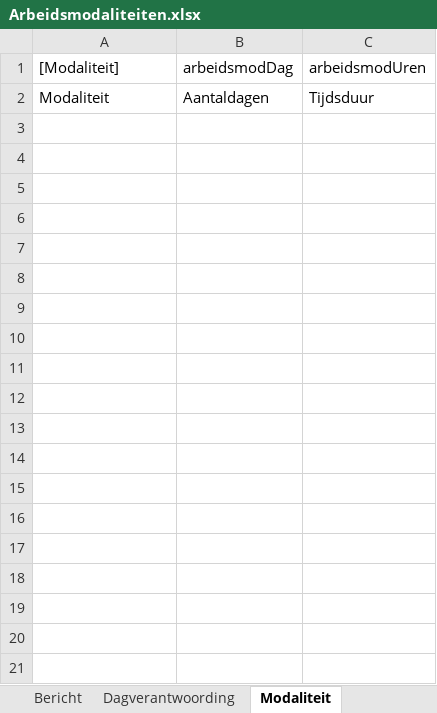
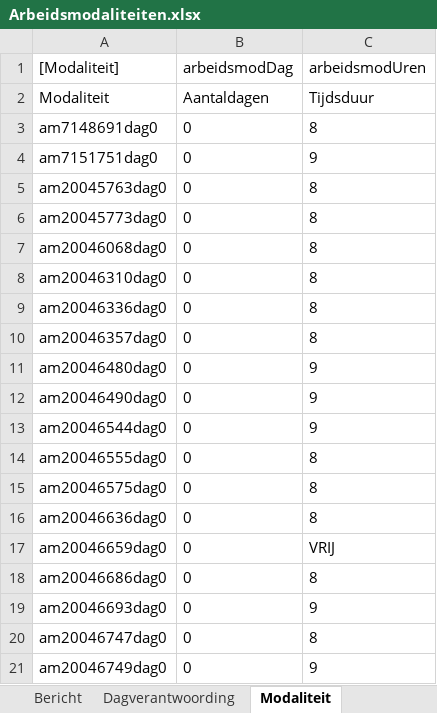
Before and after one commit to AmpersandTarski/ampersand-models, an Excel workbook: NVWA DTV/Arbeidsmodaliteiten.xlsx, sheet Modaliteit, drawn as a sheet; only a part is shown; values as stored, in another font and other column widths than the file's, no borders; the diff covers the shown part only; the diff names each change by its address in the sheet, - before the commit and + after, or states it on an @@ line.

```diff
--- a/NVWA DTV/Arbeidsmodaliteiten.xlsx (sheet Modaliteit)
+++ b/NVWA DTV/Arbeidsmodaliteiten.xlsx (sheet Modaliteit)
+row 3: am7148691dag0 | 0 | 8
+row 4: am7151751dag0 | 0 | 9
+row 5: am20045763dag0 | 0 | 8
+row 6: am20045773dag0 | 0 | 8
+row 7: am20046068dag0 | 0 | 8
+row 8: am20046310dag0 | 0 | 8
+row 9: am20046336dag0 | 0 | 8
+row 10: am20046357dag0 | 0 | 8
+row 11: am20046480dag0 | 0 | 9
+row 12: am20046490dag0 | 0 | 9
+row 13: am20046544dag0 | 0 | 9
+row 14: am20046555dag0 | 0 | 8
+row 15: am20046575dag0 | 0 | 8
+row 16: am20046636dag0 | 0 | 8
+row 17: am20046659dag0 | 0 | VRIJ
+row 18: am20046686dag0 | 0 | 8
+row 19: am20046693dag0 | 0 | 9
+row 20: am20046747dag0 | 0 | 8
+row 21: am20046749dag0 | 0 | 9
```
Also changed, not shown: 978 added rows elsewhere in this sheet, sheet arbeidsmodaliteitIngangsdatum, sheet Personeelsnummer, sheet arbeidsmod, formulas that keep their value, 3 other files.
